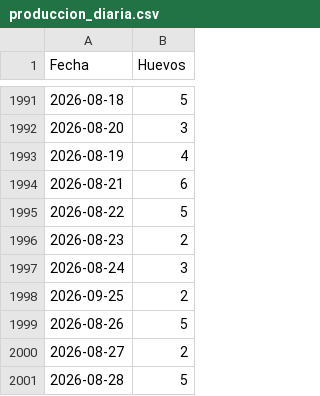
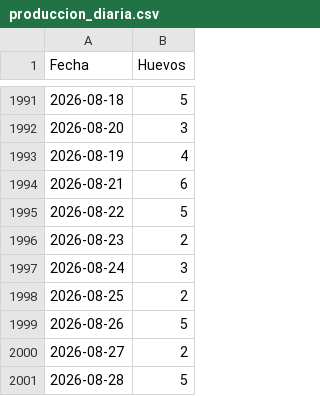
Before and after one commit to mvillasante/hen_analyser, a CSV file: data/produccion_diaria.csv, drawn as a sheet; only a part is shown, gaps mark what is left out.

Commit message:
🩹🕵 fix data

```diff
--- a/data/produccion_diaria.csv
+++ b/data/produccion_diaria.csv
@@ -1997,3 +1997,3 @@ Fecha,Huevos
 2026-08-24,3
-2026-09-25,2
+2026-08-25,2
 2026-08-26,5
```
